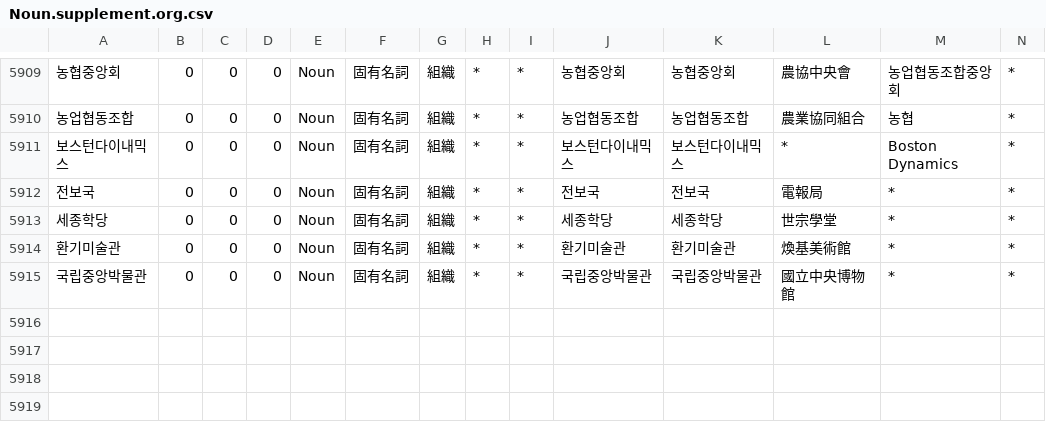
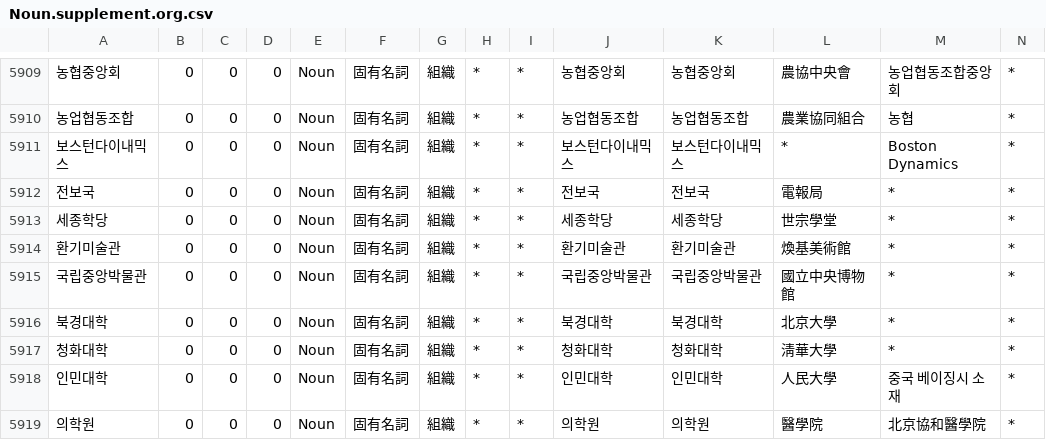
Before and after one commit to okikirmui/nkhandic, a CSV file: seed/Noun.supplement.org.csv, drawn as a sheet; only a part is shown, gaps mark what is left out; rows hold the shown columns only; the diff names each change by its address in the sheet, - before the commit and + after, or states it on an @@ line.

```diff
--- a/seed/Noun.supplement.org.csv
+++ b/seed/Noun.supplement.org.csv
+row 5916: 북경대학 | 0 | 0 | 0 | Noun | 固有名詞 | 組織 | * | * | 북경대학 | 북경대학 | 北京大學 | * | *
+row 5917: 청화대학 | 0 | 0 | 0 | Noun | 固有名詞 | 組織 | * | * | 청화대학 | 청화대학 | 淸華大學 | * | *
+row 5918: 인민대학 | 0 | 0 | 0 | Noun | 固有名詞 | 組織 | * | * | 인민대학 | 인민대학 | 人民大學 | 중국 베이징시 소재 | *
+row 5919: 의학원 | 0 | 0 | 0 | Noun | 固有名詞 | 組織 | * | * | 의학원 | 의학원 | 醫學院 | 北京協和醫學院 | *
```
Also changed, not shown: seed/Adverb.csv, seed/Ending.csv, 5 other files.
